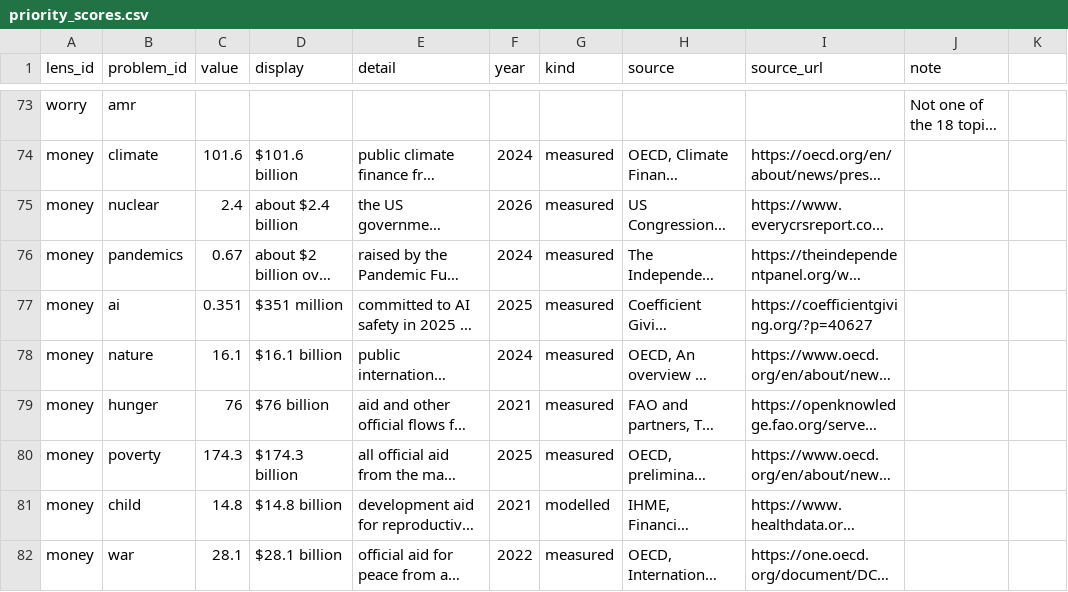
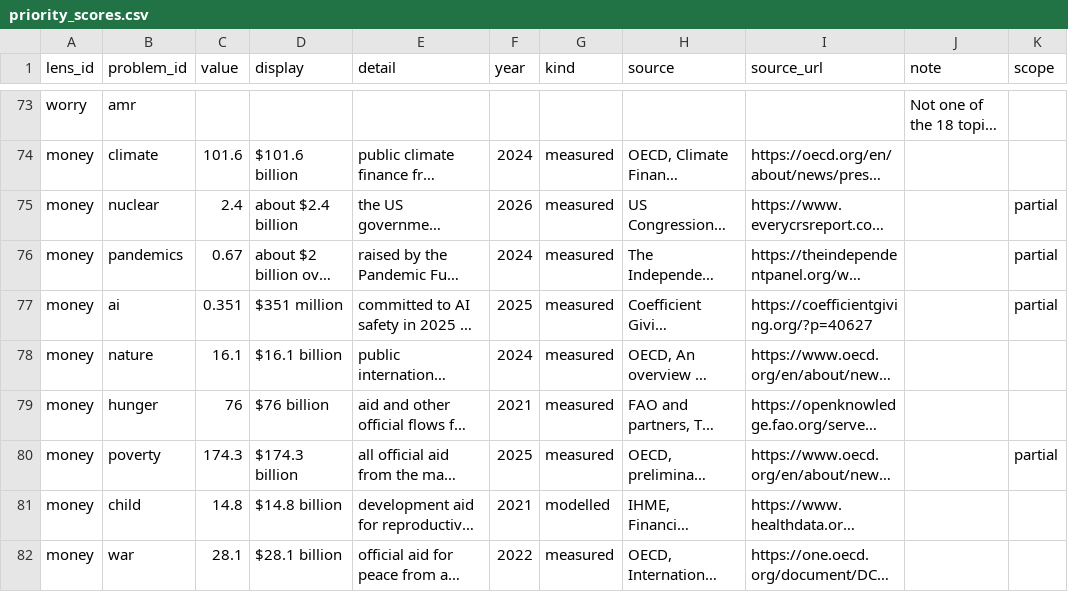
Before and after one commit to jdsouza1/EarthOs, a CSV file: data/priority_scores.csv, drawn as a sheet; only a part is shown, gaps mark what is left out; long unchanged cells end in …; the diff names each change by its address in the sheet, - before the commit and + after, or states it on an @@ line.

```diff
--- a/data/priority_scores.csv
+++ b/data/priority_scores.csv
-K1: (empty)
+K1: scope
-K75:K77 (scope): (empty)
+K75:K77 (scope): partial
-K80 (scope): (empty)
+K80 (scope): partial
```
Also changed, not shown: data/changelog.csv, 15 other files.
